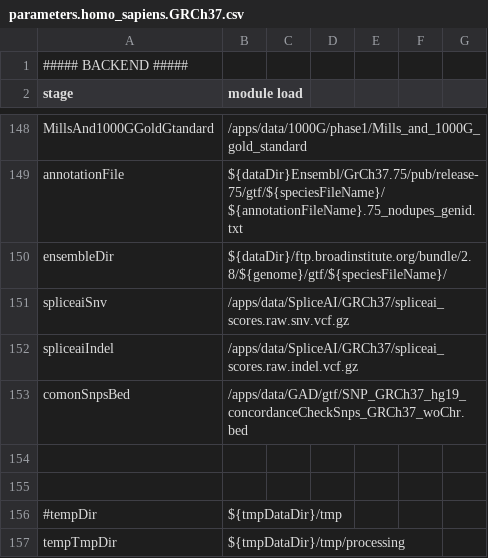
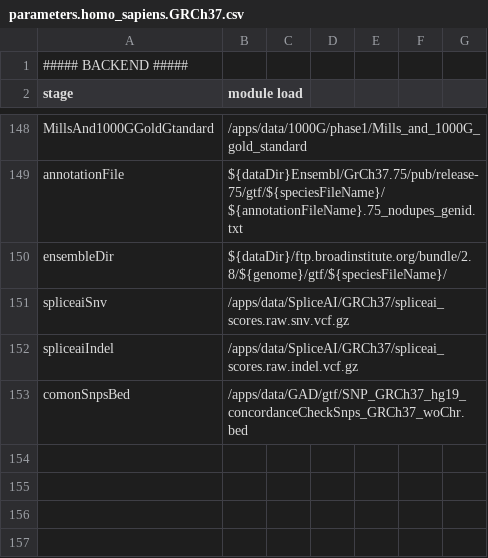
Before and after one commit to Gerbenvandervries/NGS_RNA, a CSV file: parameters.homo_sapiens.GRCh37.csv, drawn as a sheet; only a part is shown, gaps mark what is left out.

Commit message:
testing GrCH38

```diff
--- a/parameters.homo_sapiens.GRCh37.csv
+++ b/parameters.homo_sapiens.GRCh37.csv
@@ -153,5 +153 @@ spliceaiIndel,/apps/data/SpliceAI/GRCh37/spliceai_scores.raw.indel.vcf.gz
 comonSnpsBed,/apps/data/GAD/gtf/SNP_GRCh37_hg19_concordanceCheckSnps_GRCh37_woChr.bed
-
-
-#tempDir,${tmpDataDir}/tmp
-tempTmpDir,${tmpDataDir}/tmp/processing
```
